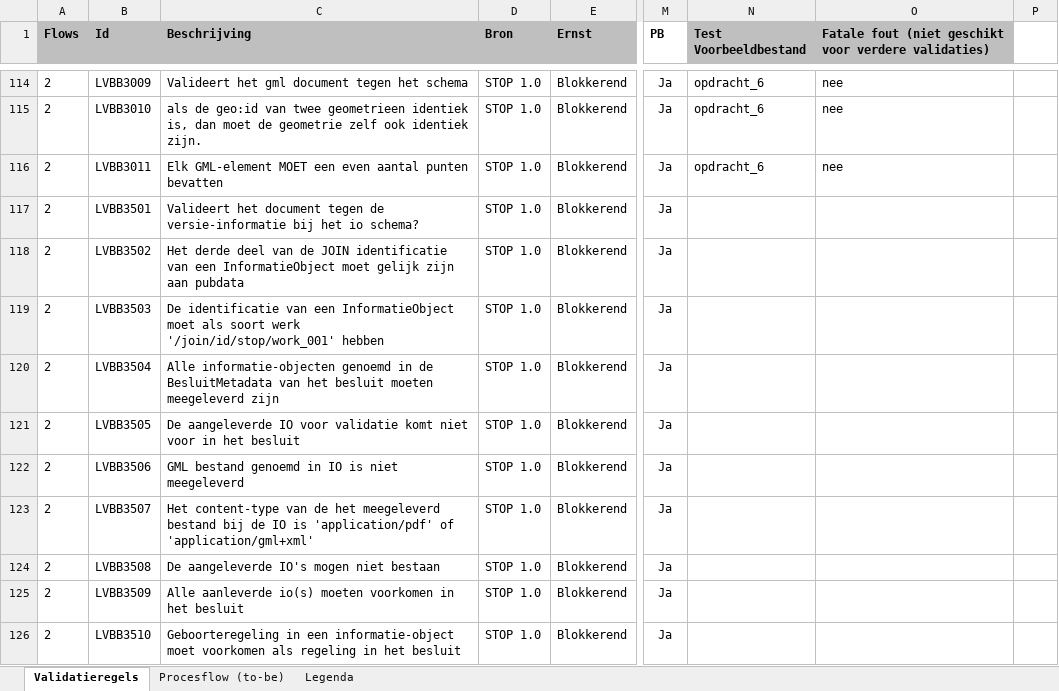
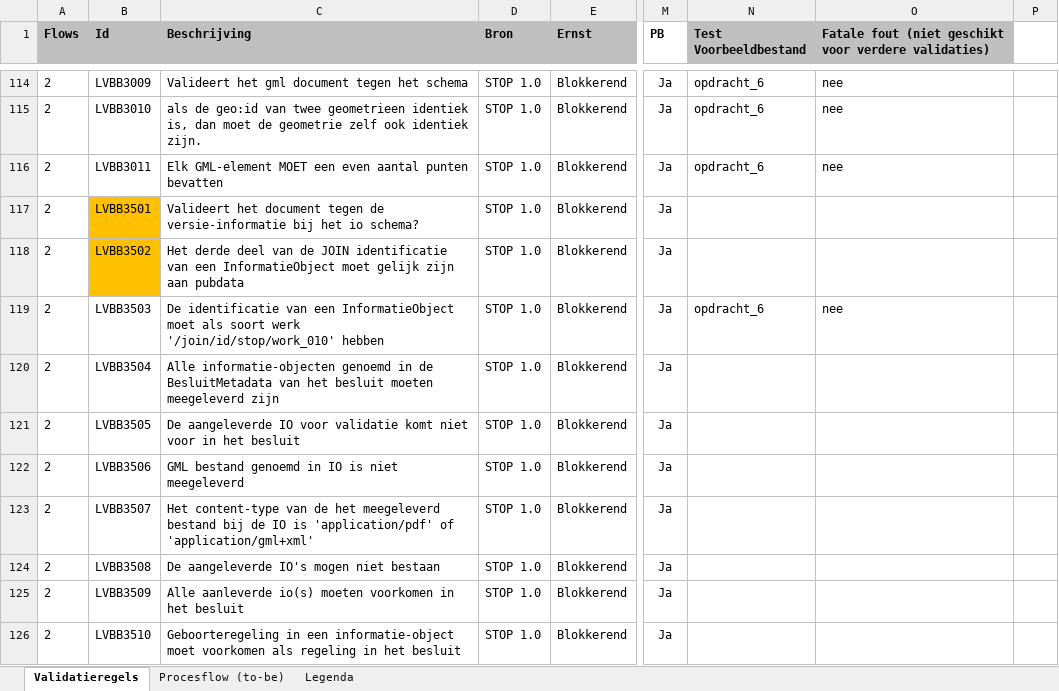
Before and after one commit to Geonovum/xml_validatietestcontent, an Excel workbook: 1.0.4-rc/Kopie van 20201005_1057 - Validatiematrix 1 (version 1).xlsx, sheet Validatieregels, drawn as a sheet; only a part is shown, gaps mark what is left out; values as stored, in another font and other column widths than the file's, no borders; conditional formats not drawn; the diff names each change by its address in the sheet, - before the commit and + after, or states it on an @@ line.

```diff
--- a/1.0.4-rc/Kopie van 20201005_1057 - Validatiematrix 1 (version 1).xlsx (sheet Validatieregels)
+++ b/1.0.4-rc/Kopie van 20201005_1057 - Validatiematrix 1 (version 1).xlsx (sheet Validatieregels)
-B117:B118 fill: none
+B117:B118 fill: #FFC000
-C119 (Beschrijving): …soort werk '/join/id/stop/work_001' hebben
+C119 (Beschrijving): …soort werk '/join/id/stop/work_010' hebben
-N119 (Test Voorbeeldbestand): (empty)
+N119 (Test Voorbeeldbestand): opdracht_6
-O119: (empty)
+O119: nee
```
Also changed, not shown: 2 other files.
